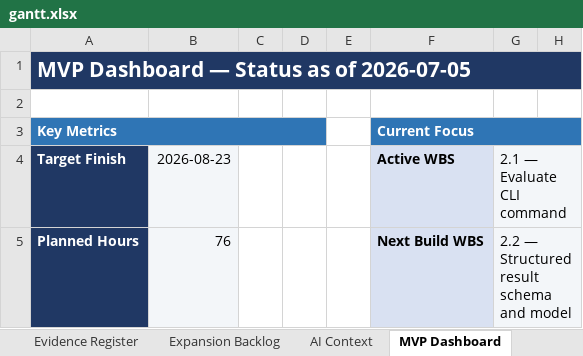
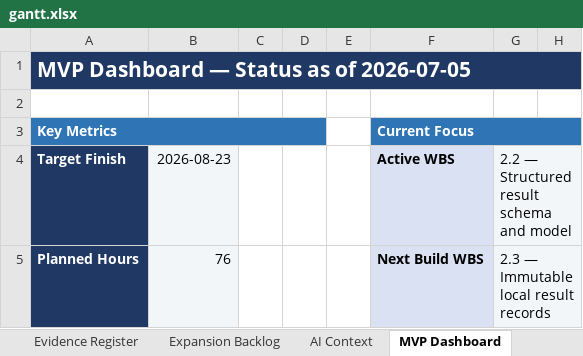
Before and after one commit to Jason-Jensen/mechanical-technical-document-evaluation-harness, an Excel workbook: gantt.xlsx, sheet MVP Dashboard, drawn as a sheet; only a part is shown; values as stored, in another font and other column widths than the file's, no borders; charts and pictures and conditional formats not drawn; the diff covers the shown part only; the diff names each change by its address in the sheet, - before the commit and + after, or states it on an @@ line.

Commit message:
Close WBS 2.1 and open result schema work

```diff
--- a/gantt.xlsx (sheet MVP Dashboard)
+++ b/gantt.xlsx (sheet MVP Dashboard)
-G4: 2.1 — Evaluate CLI command
+G4: 2.2 — Structured result schema and model
-G5: 2.2 — Structured result schema and model
+G5: 2.3 — Immutable local result records
```
Also changed, not shown: 24 edited cells elsewhere in this sheet, sheet Detailed Gantt, sheet Weekly Control, sheet AI Context, sheet Work Block Log, sheet Evidence Register, sheet Decision Register, 3 more sheets, charts or pictures.
